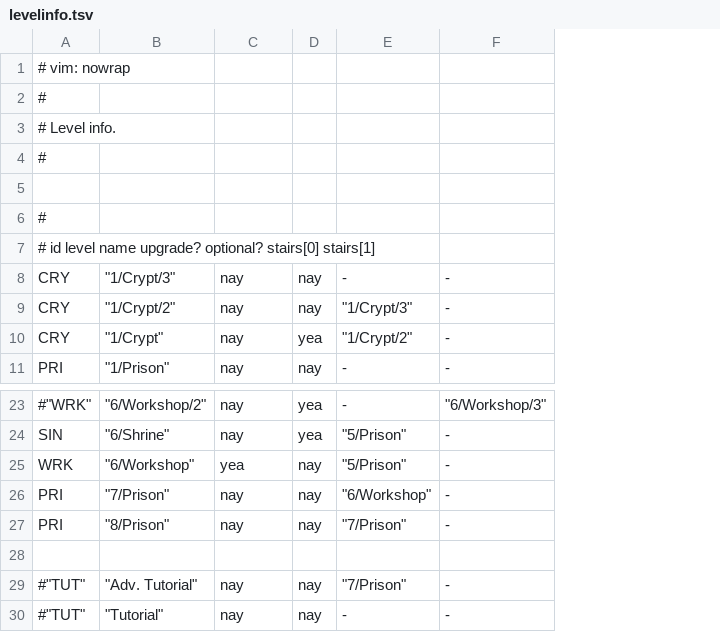
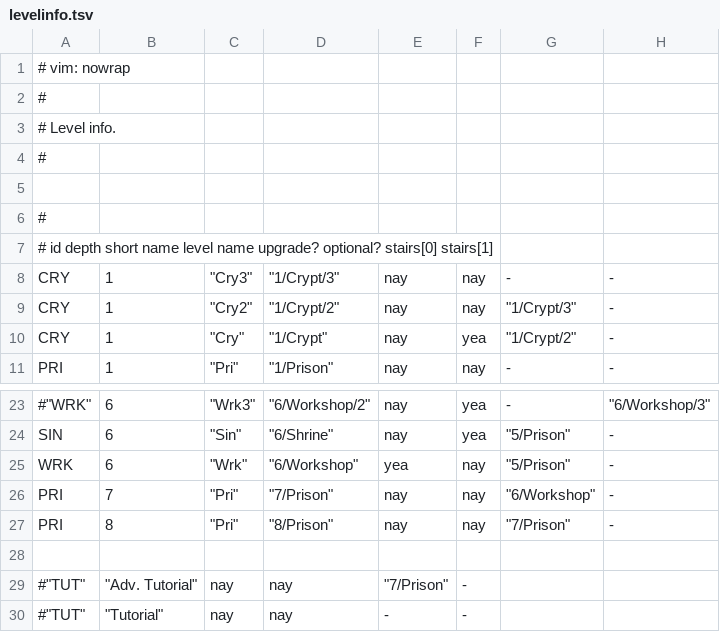
Before and after one commit to kiedtl/roguelike, a TSV file: data/levelinfo.tsv, drawn as a sheet; only a part is shown, gaps mark what is left out; removed rows and columns are numbered as before the commit, all else as after; the diff names each change by its address in the sheet, - before the commit and + after, or states it on an @@ line.

Commit message:
feat: work on new data-driven score refactor

```diff
--- a/data/levelinfo.tsv
+++ b/data/levelinfo.tsv
+column B, rows 8-11: all 1; rows 23-27: 6 | 6 | 6 | 7 | 8
+column C, rows 8-11: "Cry3" | "Cry2" | "Cry" | "Pri"; rows 23-27: "Wrk3" | "Sin" | "Wrk" | "Pri" | "Pri"
-A7: # id level name…
+A7: # id depth short name level name…
-row 29: #"TUT" | "Adv. Tutorial" | nay | nay | "7/Prison" | -
-row 30: #"TUT" | "Tutorial" | nay | nay | - | -
+row 29: #"TUT" | "Adv. Tutorial" | nay | nay | "7/Prison" | -
+row 30: #"TUT" | "Tutorial" | nay | nay | - | -
```
Also changed, not shown: 3 other files.
